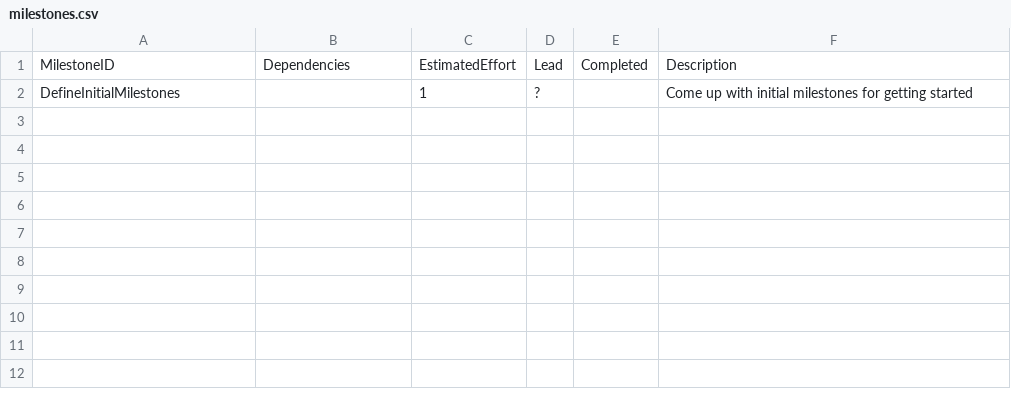
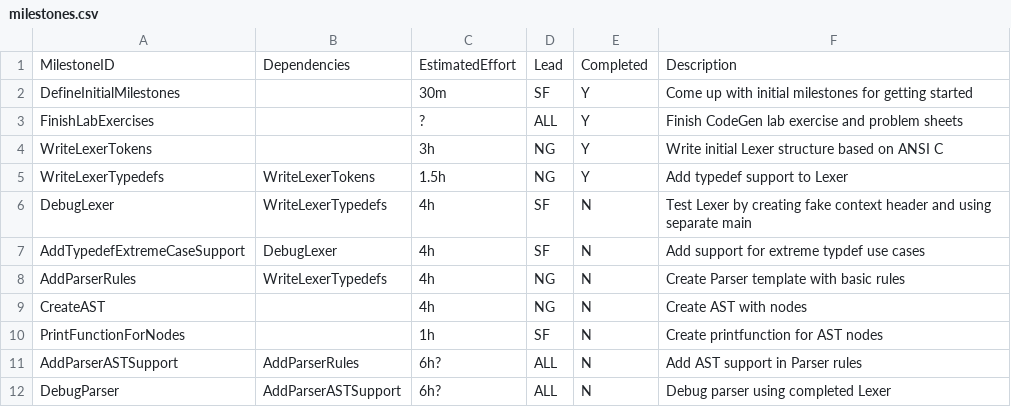
Before and after one commit to seb-fenton/C-Compiler, a CSV file: management/milestones.csv, drawn as a sheet.

Commit message:
+project management

```diff
--- a/management/milestones.csv
+++ b/management/milestones.csv
@@ -1,2 +1,12 @@
 MilestoneID,             Dependencies, EstimatedEffort, Lead,  Completed, Description
-DefineInitialMilestones,             ,               1,    ?,           , Come up with initial milestones for getting started
+DefineInitialMilestones, , 30m, SF, Y, Come up with initial milestones for getting started
+FinishLabExercises, , ?, ALL, Y, Finish CodeGen lab exercise and problem sheets
+WriteLexerTokens, , 3h, NG, Y, Write initial Lexer structure based on ANSI C
+WriteLexerTypedefs, WriteLexerTokens, 1.5h, NG, Y, Add typedef support to Lexer
+DebugLexer, WriteLexerTypedefs, 4h, SF, N, Test Lexer by creating fake context header and using separate main
+AddTypedefExtremeCaseSupport, DebugLexer, 4h, SF, N, Add support for extreme typdef use cases
+AddParserRules, WriteLexerTypedefs, 4h, NG, N, Create Parser template with basic rules
+CreateAST, , 4h, NG, N, Create AST with nodes
+PrintFunctionForNodes, , 1h, SF, N, Create printfunction for AST nodes
+AddParserASTSupport,AddParserRules, 6h?, ALL, N, Add AST support in Parser rules
+DebugParser, AddParserASTSupport, 6h?, ALL, N, Debug parser using completed Lexer
```
Also changed, not shown: management/schedule.csv, 2 other files.
